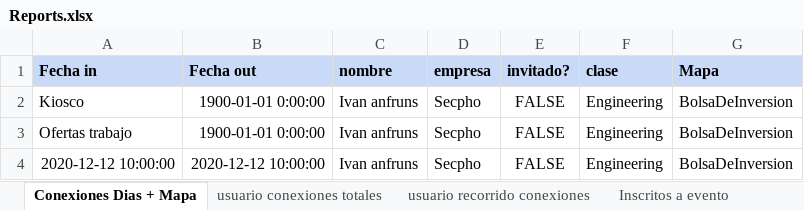
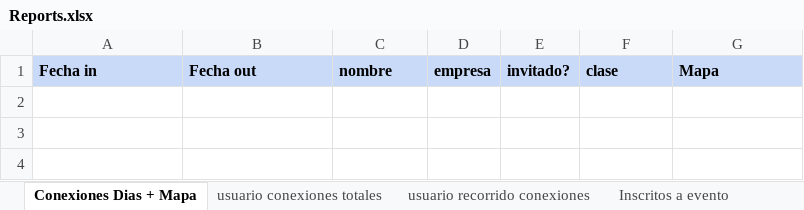
Before and after one commit to JavierCanalesV/Secpholand, an Excel workbook: MyProject2/Content/Excels/Reports.xlsx, sheet Conexiones Dias + Mapa, drawn as a sheet; values as stored, in another font and other column widths than the file's, no borders; the diff names each change by its address in the sheet, - before the commit and + after, or states it on an @@ line.

Commit message:
excel utilities

```diff
--- a/MyProject2/Content/Excels/Reports.xlsx (sheet Conexiones Dias + Mapa)
+++ b/MyProject2/Content/Excels/Reports.xlsx (sheet Conexiones Dias + Mapa)
-row 2: Kiosco | 1900-01-01 0:00:00 | Ivan anfruns | Secpho | FALSE | Engineering | BolsaDeInversion
-row 3: Ofertas trabajo | 1900-01-01 0:00:00 | Ivan anfruns | Secpho | FALSE | Engineering | BolsaDeInversion
-row 4: 2020-12-12 10:00:00 | 2020-12-12 10:00:00 | Ivan anfruns | Secpho | FALSE | Engineering | BolsaDeInversion
```
Also changed, not shown: 5 other files.
